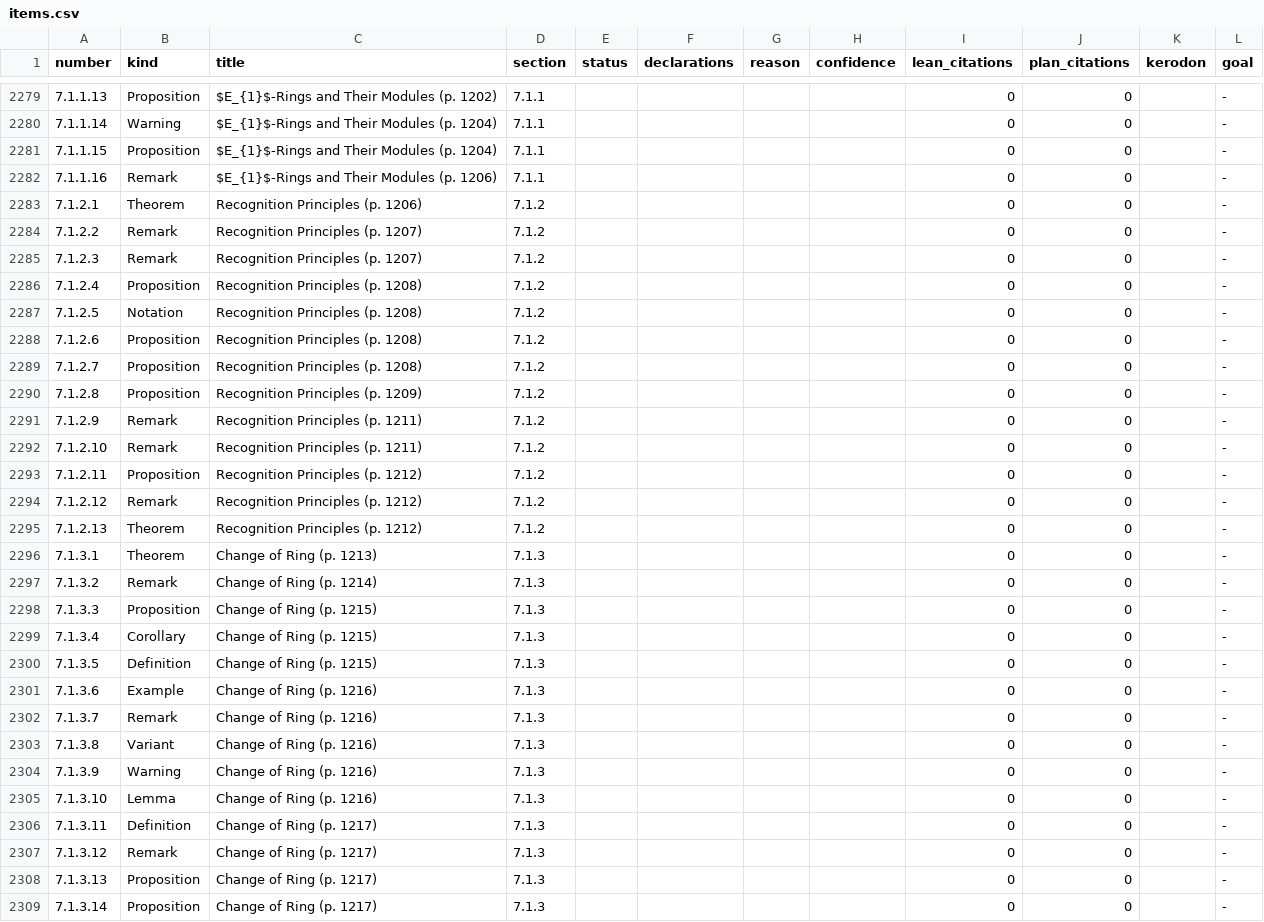
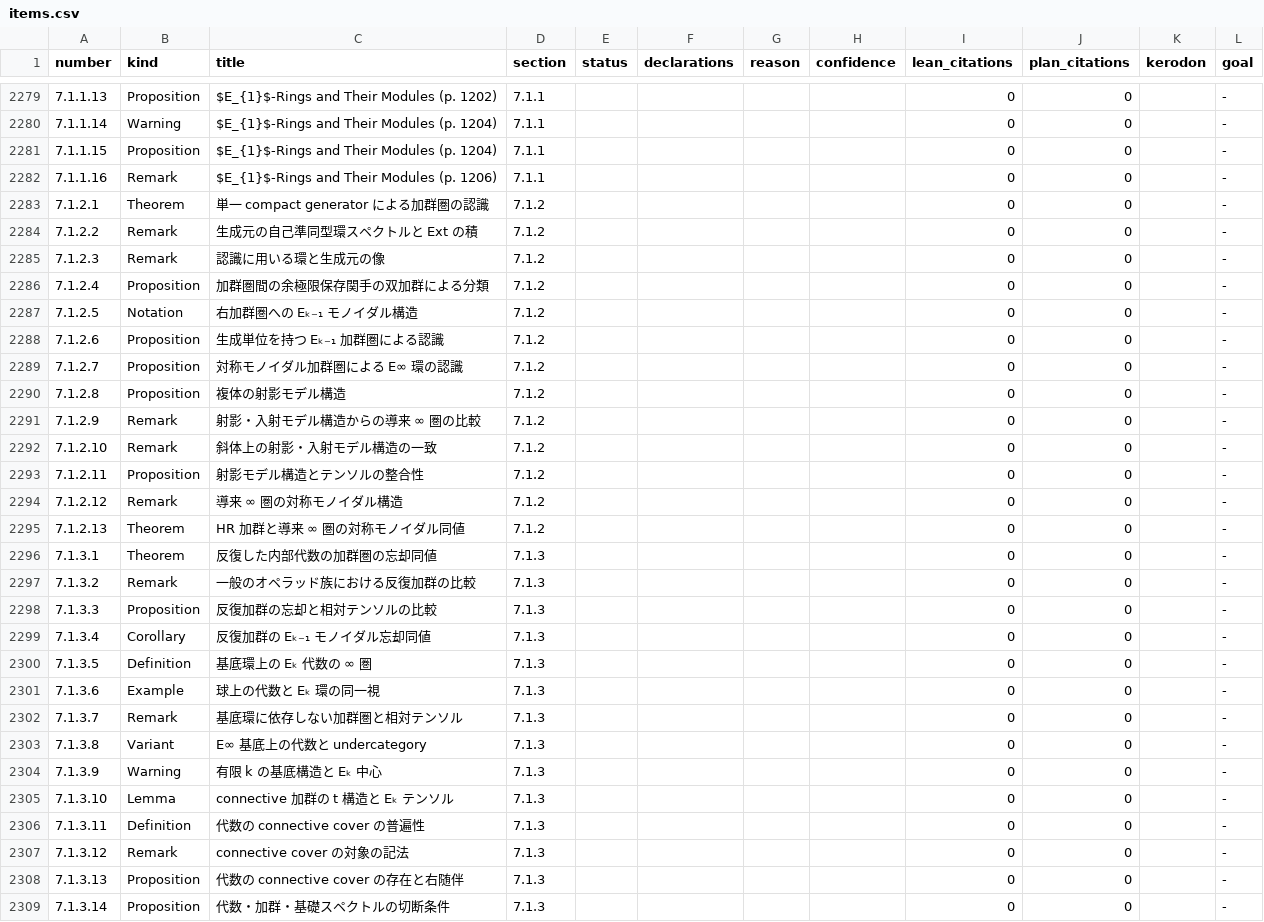
Before and after one commit to unaoya/SerrePositivity, a CSV file: research/ha-coverage/items.csv, drawn as a sheet; only a part is shown, gaps mark what is left out; the diff covers the shown part only.

```diff
--- a/research/ha-coverage/items.csv
+++ b/research/ha-coverage/items.csv
@@ -2282,28 +2282,28 @@ number,kind,title,section,status,declarations,reason,confidence,lean_citations,p
 7.1.1.16,Remark,$E_{1}$-Rings and Their Modules (p. 1206),7.1.1,,,,,0,0,,-
-7.1.2.1,Theorem,Recognition Principles (p. 1206),7.1.2,,,,,0,0,,-
-7.1.2.2,Remark,Recognition Principles (p. 1207),7.1.2,,,,,0,0,,-
-7.1.2.3,Remark,Recognition Principles (p. 1207),7.1.2,,,,,0,0,,-
-7.1.2.4,Proposition,Recognition Principles (p. 1208),7.1.2,,,,,0,0,,-
-7.1.2.5,Notation,Recognition Principles (p. 1208),7.1.2,,,,,0,0,,-
-7.1.2.6,Proposition,Recognition Principles (p. 1208),7.1.2,,,,,0,0,,-
-7.1.2.7,Proposition,Recognition Principles (p. 1208),7.1.2,,,,,0,0,,-
-7.1.2.8,Proposition,Recognition Principles (p. 1209),7.1.2,,,,,0,0,,-
-7.1.2.9,Remark,Recognition Principles (p. 1211),7.1.2,,,,,0,0,,-
-7.1.2.10,Remark,Recognition Principles (p. 1211),7.1.2,,,,,0,0,,-
-7.1.2.11,Proposition,Recognition Principles (p. 1212),7.1.2,,,,,0,0,,-
-7.1.2.12,Remark,Recognition Principles (p. 1212),7.1.2,,,,,0,0,,-
-7.1.2.13,Theorem,Recognition Principles (p. 1212),7.1.2,,,,,0,0,,-
-7.1.3.1,Theorem,Change of Ring (p. 1213),7.1.3,,,,,0,0,,-
-7.1.3.2,Remark,Change of Ring (p. 1214),7.1.3,,,,,0,0,,-
-7.1.3.3,Proposition,Change of Ring (p. 1215),7.1.3,,,,,0,0,,-
-7.1.3.4,Corollary,Change of Ring (p. 1215),7.1.3,,,,,0,0,,-
-7.1.3.5,Definition,Change of Ring (p. 1215),7.1.3,,,,,0,0,,-
-7.1.3.6,Example,Change of Ring (p. 1216),7.1.3,,,,,0,0,,-
-7.1.3.7,Remark,Change of Ring (p. 1216),7.1.3,,,,,0,0,,-
-7.1.3.8,Variant,Change of Ring (p. 1216),7.1.3,,,,,0,0,,-
-7.1.3.9,Warning,Change of Ring (p. 1216),7.1.3,,,,,0,0,,-
-7.1.3.10,Lemma,Change of Ring (p. 1216),7.1.3,,,,,0,0,,-
-7.1.3.11,Definition,Change of Ring (p. 1217),7.1.3,,,,,0,0,,-
-7.1.3.12,Remark,Change of Ring (p. 1217),7.1.3,,,,,0,0,,-
-7.1.3.13,Proposition,Change of Ring (p. 1217),7.1.3,,,,,0,0,,-
-7.1.3.14,Proposition,Change of Ring (p. 1217),7.1.3,,,,,0,0,,-
+7.1.2.1,Theorem,単一 compact generator による加群圏の認識,7.1.2,,,,,0,0,,-
+7.1.2.2,Remark,生成元の自己準同型環スペクトルと Ext の積,7.1.2,,,,,0,0,,-
+7.1.2.3,Remark,認識に用いる環と生成元の像,7.1.2,,,,,0,0,,-
+7.1.2.4,Proposition,加群圏間の余極限保存関手の双加群による分類,7.1.2,,,,,0,0,,-
+7.1.2.5,Notation,右加群圏への Eₖ₋₁ モノイダル構造,7.1.2,,,,,0,0,,-
+7.1.2.6,Proposition,生成単位を持つ Eₖ₋₁ 加群圏による認識,7.1.2,,,,,0,0,,-
+7.1.2.7,Proposition,対称モノイダル加群圏による E∞ 環の認識,7.1.2,,,,,0,0,,-
+7.1.2.8,Proposition,複体の射影モデル構造,7.1.2,,,,,0,0,,-
+7.1.2.9,Remark,射影・入射モデル構造からの導来 ∞ 圏の比較,7.1.2,,,,,0,0,,-
+7.1.2.10,Remark,斜体上の射影・入射モデル構造の一致,7.1.2,,,,,0,0,,-
+7.1.2.11,Proposition,射影モデル構造とテンソルの整合性,7.1.2,,,,,0,0,,-
+7.1.2.12,Remark,導来 ∞ 圏の対称モノイダル構造,7.1.2,,,,,0,0,,-
+7.1.2.13,Theorem,HR 加群と導来 ∞ 圏の対称モノイダル同値,7.1.2,,,,,0,0,,-
+7.1.3.1,Theorem,反復した内部代数の加群圏の忘却同値,7.1.3,,,,,0,0,,-
+7.1.3.2,Remark,一般のオペラッド族における反復加群の比較,7.1.3,,,,,0,0,,-
+7.1.3.3,Proposition,反復加群の忘却と相対テンソルの比較,7.1.3,,,,,0,0,,-
+7.1.3.4,Corollary,反復加群の Eₖ₋₁ モノイダル忘却同値,7.1.3,,,,,0,0,,-
+7.1.3.5,Definition,基底環上の Eₖ 代数の ∞ 圏,7.1.3,,,,,0,0,,-
+7.1.3.6,Example,球上の代数と Eₖ 環の同一視,7.1.3,,,,,0,0,,-
+7.1.3.7,Remark,基底環に依存しない加群圏と相対テンソル,7.1.3,,,,,0,0,,-
+7.1.3.8,Variant,E∞ 基底上の代数と undercategory,7.1.3,,,,,0,0,,-
+7.1.3.9,Warning,有限 k の基底構造と Eₖ 中心,7.1.3,,,,,0,0,,-
+7.1.3.10,Lemma,connective 加群の t 構造と Eₖ テンソル,7.1.3,,,,,0,0,,-
+7.1.3.11,Definition,代数の connective cover の普遍性,7.1.3,,,,,0,0,,-
+7.1.3.12,Remark,connective cover の対象の記法,7.1.3,,,,,0,0,,-
+7.1.3.13,Proposition,代数の connective cover の存在と右随伴,7.1.3,,,,,0,0,,-
+7.1.3.14,Proposition,代数・加群・基礎スペクトルの切断条件,7.1.3,,,,,0,0,,-
```
Also changed, not shown: 6 edited cells elsewhere in this file, 4 other files.
